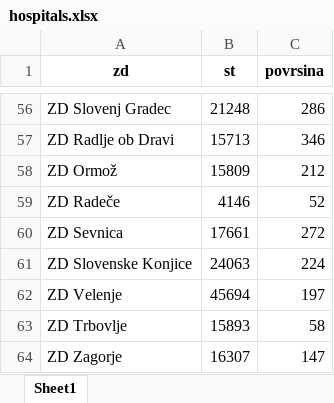
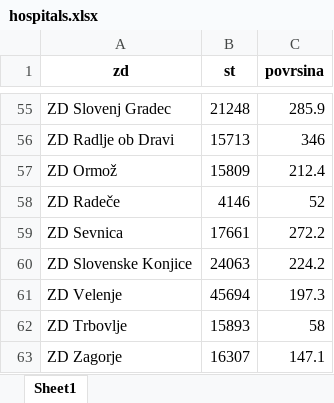
Before and after one commit to SterArcher/OHCA-registry-Slovenia, an Excel workbook: data/population/hospitals.xlsx, sheet Sheet1, drawn as a sheet; only a part is shown, gaps mark what is left out; values as stored, in another font and other column widths than the file's, no borders; addresses are those after the commit; the diff covers the shown part only; the diff names each change by its address in the sheet, - before the commit and + after, or states it on an @@ line.

```diff
--- a/data/population/hospitals.xlsx (sheet Sheet1)
+++ b/data/population/hospitals.xlsx (sheet Sheet1)
-C55 (povrsina): 286
+C55 (povrsina): 285.9
-C57 (povrsina): 212
+C57 (povrsina): 212.4
-C59 (povrsina): 272
+C59 (povrsina): 272.2
-C60 (povrsina): 224
+C60 (povrsina): 224.2
-C61 (povrsina): 197
+C61 (povrsina): 197.3
-C63 (povrsina): 147
+C63 (povrsina): 147.1
```
Also changed, not shown: 1 removed row and 48 edited cells elsewhere in this sheet, data/population/population.xlsx, 1 other file.
